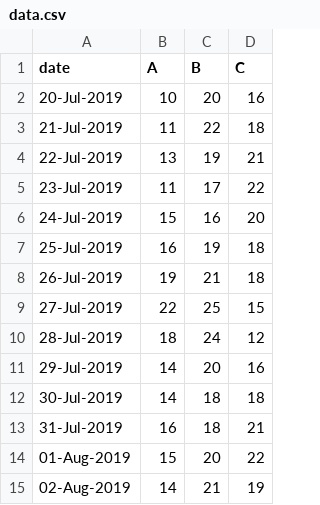
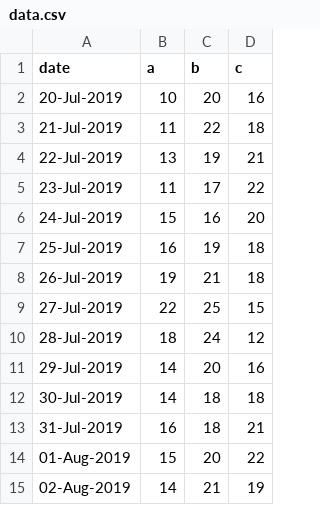
Before and after one commit to robertleroy/crate, a CSV file: data/data.csv, drawn as a sheet.

Commit message:
Update data.csv

```diff
--- a/data/data.csv
+++ b/data/data.csv
@@ -1,2 +1,2 @@
-date,A,B,C
+date,a,b,c
 20-Jul-2019,10,20,16
```
